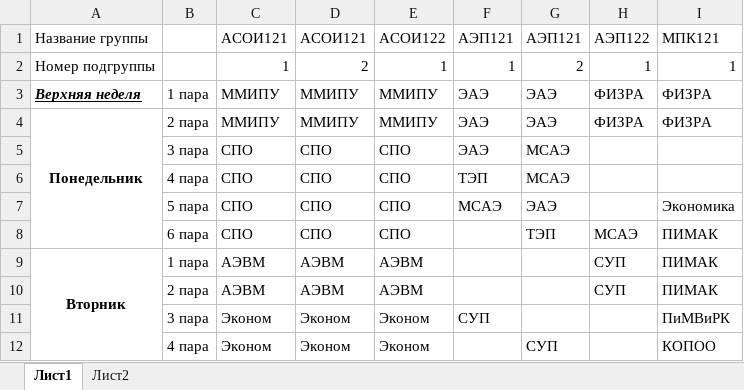
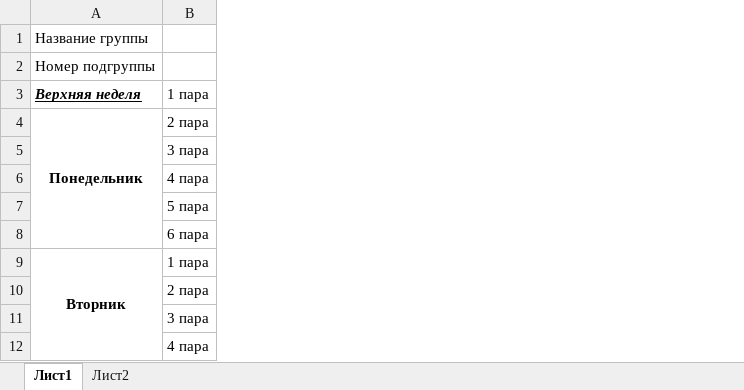
Before and after one commit to Pitlis/mandarin, an Excel workbook: ESProject/d2.xlsx, sheet Лист1, drawn as a sheet; only a part is shown; values as stored, in another font and other column widths than the file's, no borders; the diff names each change by its address in the sheet, - before the commit and + after, or states it on an @@ line.

```diff
--- a/ESProject/d2.xlsx (sheet Лист1)
+++ b/ESProject/d2.xlsx (sheet Лист1)
-column C, rows 1-12: АСОИ121 | 1 | ММИПУ | ММИПУ | СПО | СПО | СПО | СПО | АЭВМ | АЭВМ | Эконом | Эконом
-column D, rows 1-12: АСОИ121 | 2 | ММИПУ | ММИПУ | СПО | СПО | СПО | СПО | АЭВМ | АЭВМ | Эконом | Эконом
-column E, rows 1-12: АСОИ122 | 1 | ММИПУ | ММИПУ | СПО | СПО | СПО | СПО | АЭВМ | АЭВМ | Эконом | Эконом
-column F, rows 1-11: АЭП121 | 1 | ЭАЭ | ЭАЭ | ЭАЭ | ТЭП | МСАЭ |  |  |  | СУП
-column G, rows 1-12: АЭП121 | 2 | ЭАЭ | ЭАЭ | МСАЭ | МСАЭ | ЭАЭ | ТЭП |  |  |  | СУП
-column H, rows 1-10: АЭП122 | 1 | ФИЗРА | ФИЗРА |  |  |  | МСАЭ | СУП | СУП
-column I, rows 1-12: МПК121 | 1 | ФИЗРА | ФИЗРА |  |  | Экономика | ПИМАК | ПИМАК | ПИМАК | ПиМВиРК | КОПОО
```
Also changed, not shown: 5 other files.
